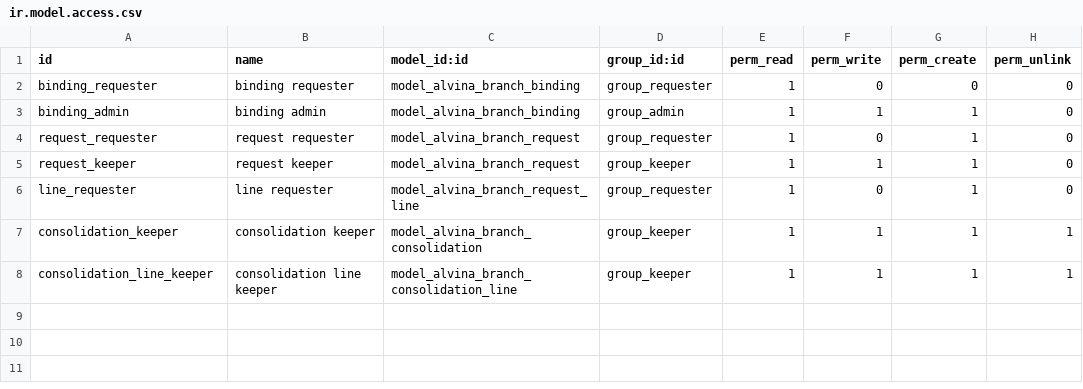
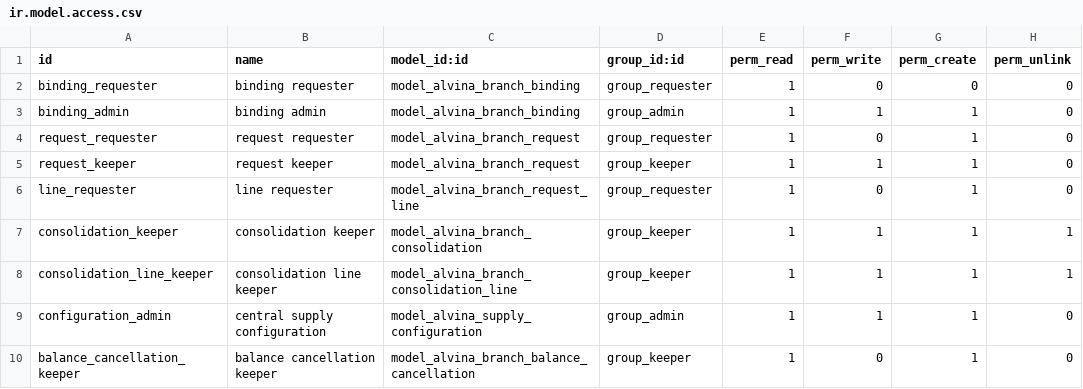
Before and after one commit to GiulianaEmay/alvina-odoo-forms, a CSV file: alvina_branch_requisition/security/ir.model.access.csv, drawn as a sheet; the diff names each change by its address in the sheet, - before the commit and + after, or states it on an @@ line.

Commit message:
feat: prepare guarded Industry supply drafts and valued dispatches

```diff
--- a/alvina_branch_requisition/security/ir.model.access.csv
+++ b/alvina_branch_requisition/security/ir.model.access.csv
+row 9: configuration_admin | central supply configuration | model_alvina_supply_configuration | group_admin | 1 | 1 | 1 | 0
+row 10: balance_cancellation_keeper | balance cancellation keeper | model_alvina_branch_balance_cancellation | group_keeper | 1 | 0 | 1 | 0
```
Also changed, not shown: 37 other files.
